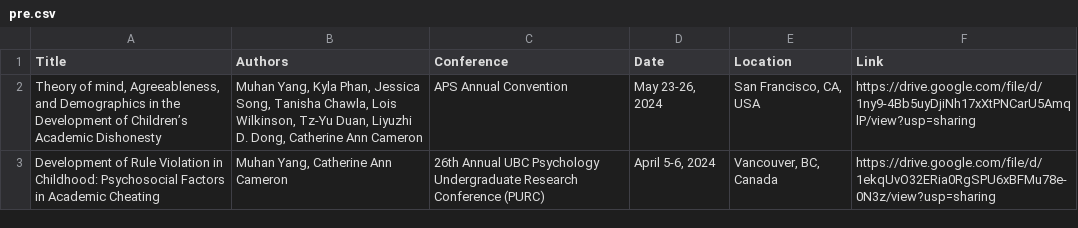
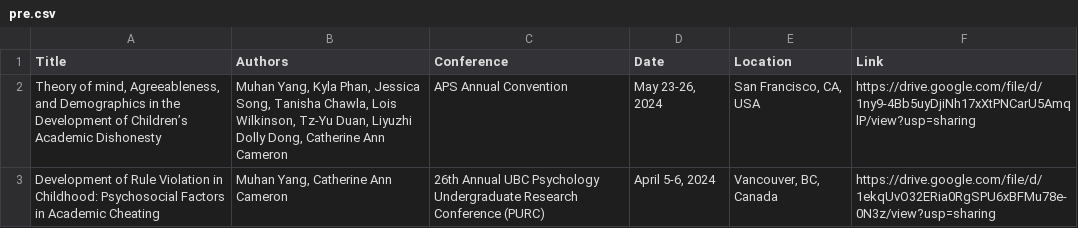
Before and after one commit to splashhhhhh/mhyang, a CSV file: pre.csv, drawn as a sheet.

Commit message:
Update pre.csv

```diff
--- a/pre.csv
+++ b/pre.csv
@@ -1,3 +1,3 @@
 Title,Authors,Conference,Date,Location,Link
-"Theory of mind, Agreeableness, and Demographics in the Development of Children’s Academic Dishonesty","Muhan Yang, Kyla Phan, Jessica Song, Tanisha Chawla, Lois Wilkinson, Tz-Yu Duan, Liyuzhi D. Dong, Catherine Ann Cameron",APS Annual Convention,"May 23-26, 2024","San Francisco, CA, USA",https://drive.google.com/file/d/1ny9-4Bb5uyDjiNh17xXtPNCarU5AmqlP/view?usp=sharing
+"Theory of mind, Agreeableness, and Demographics in the Development of Children’s Academic Dishonesty","Muhan Yang, Kyla Phan, Jessica Song, Tanisha Chawla, Lois Wilkinson, Tz-Yu Duan, Liyuzhi Dolly Dong, Catherine Ann Cameron",APS Annual Convention,"May 23-26, 2024","San Francisco, CA, USA",https://drive.google.com/file/d/1ny9-4Bb5uyDjiNh17xXtPNCarU5AmqlP/view?usp=sharing
 "Development of Rule Violation in Childhood: Psychosocial Factors in Academic Cheating", "Muhan Yang, Catherine Ann Cameron",26th Annual UBC Psychology Undergraduate Research Conference (PURC),"April 5-6, 2024","Vancouver, BC, Canada",https://drive.google.com/file/d/1ekqUvO32ERia0RgSPU6xBFMu78e-0N3z/view?usp=sharing
```
